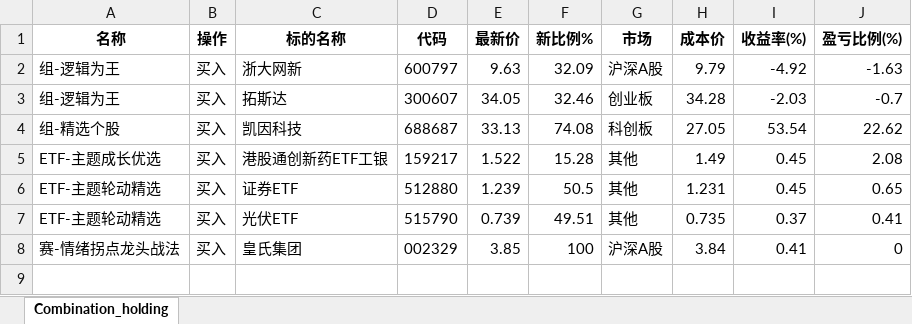
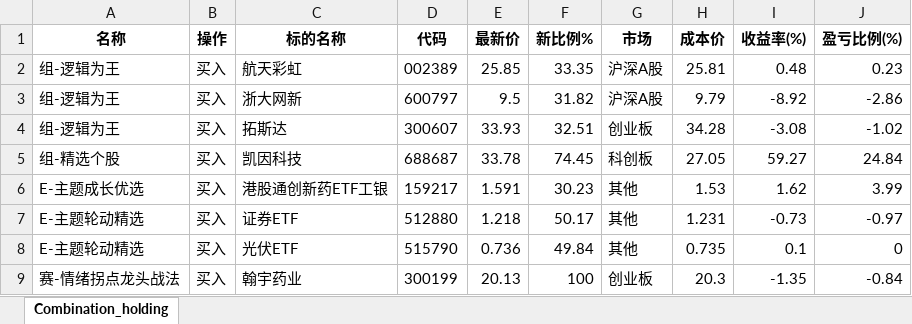
Before and after one commit to githubxander1/Investment, an Excel workbook: Investment/THS/AutoTrade/data/Combination_position.xlsx, sheet Combination_holding, drawn as a sheet; values as stored, in another font and other column widths than the file's, no borders; removed rows and columns are numbered as before the commit, all else as after; the diff names each change by its address in the sheet, - before the commit and + after, or states it on an @@ line.

```diff
--- a/Investment/THS/AutoTrade/data/Combination_position.xlsx (sheet Combination_holding)
+++ b/Investment/THS/AutoTrade/data/Combination_position.xlsx (sheet Combination_holding)
+row 2: 组-逻辑为王 | 买入 | 航天彩虹 | 002389 | 25.85 | 33.35 | 沪深A股 | 25.81 | 0.48 | 0.23
-E3 (最新价): 9.63
+E3 (最新价): 9.5
-F3 (新比例%): 32.09
+F3 (新比例%): 31.82
-I3 (收益率(%)): -4.92
+I3 (收益率(%)): -8.92
-J3 (盈亏比例(%)): -1.63
+J3 (盈亏比例(%)): -2.86
-E4 (最新价): 34.05
+E4 (最新价): 33.93
-F4 (新比例%): 32.46
+F4 (新比例%): 32.51
-I4 (收益率(%)): -2.03
+I4 (收益率(%)): -3.08
-J4 (盈亏比例(%)): -0.7
+J4 (盈亏比例(%)): -1.02
-E5 (最新价): 33.13
+E5 (最新价): 33.78
-F5 (新比例%): 74.08
+F5 (新比例%): 74.45
-I5 (收益率(%)): 53.54
+I5 (收益率(%)): 59.27
-J5 (盈亏比例(%)): 22.62
+J5 (盈亏比例(%)): 24.84
-A6 (名称): ETF-主题成长优选
+A6 (名称): E-主题成长优选
-E6 (最新价): 1.522
+E6 (最新价): 1.591
-F6 (新比例%): 15.28
+F6 (新比例%): 30.23
-H6 (成本价): 1.49
+H6 (成本价): 1.53
-I6 (收益率(%)): 0.45
+I6 (收益率(%)): 1.62
-J6 (盈亏比例(%)): 2.08
+J6 (盈亏比例(%)): 3.99
-A7:A8 (名称): ETF-主题轮动精选
+A7:A8 (名称): E-主题轮动精选
-E7 (最新价): 1.239
+E7 (最新价): 1.218
-F7 (新比例%): 50.5
+F7 (新比例%): 50.17
-I7 (收益率(%)): 0.45
+I7 (收益率(%)): -0.73
-J7 (盈亏比例(%)): 0.65
+J7 (盈亏比例(%)): -0.97
-E8 (最新价): 0.739
+E8 (最新价): 0.736
-F8 (新比例%): 49.51
+F8 (新比例%): 49.84
-I8 (收益率(%)): 0.37
+I8 (收益率(%)): 0.1
-J8 (盈亏比例(%)): 0.41
+J8 (盈亏比例(%)): 0
-row 8: 赛-情绪拐点龙头战法 | 买入 | 皇氏集团 | 002329 | 3.85 | 100 | 沪深A股 | 3.84 | 0.41 | 0
+row 9: 赛-情绪拐点龙头战法 | 买入 | 翰宇药业 | 300199 | 20.13 | 100 | 创业板 | 20.3 | -1.35 | -0.84
```
Also changed, not shown: Investment/THS/AutoTrade/data/Combination_portfolio_today.xlsx, Investment/THS/AutoTrade/data/Strategy_portfolio_today.xlsx, 18 other files.
